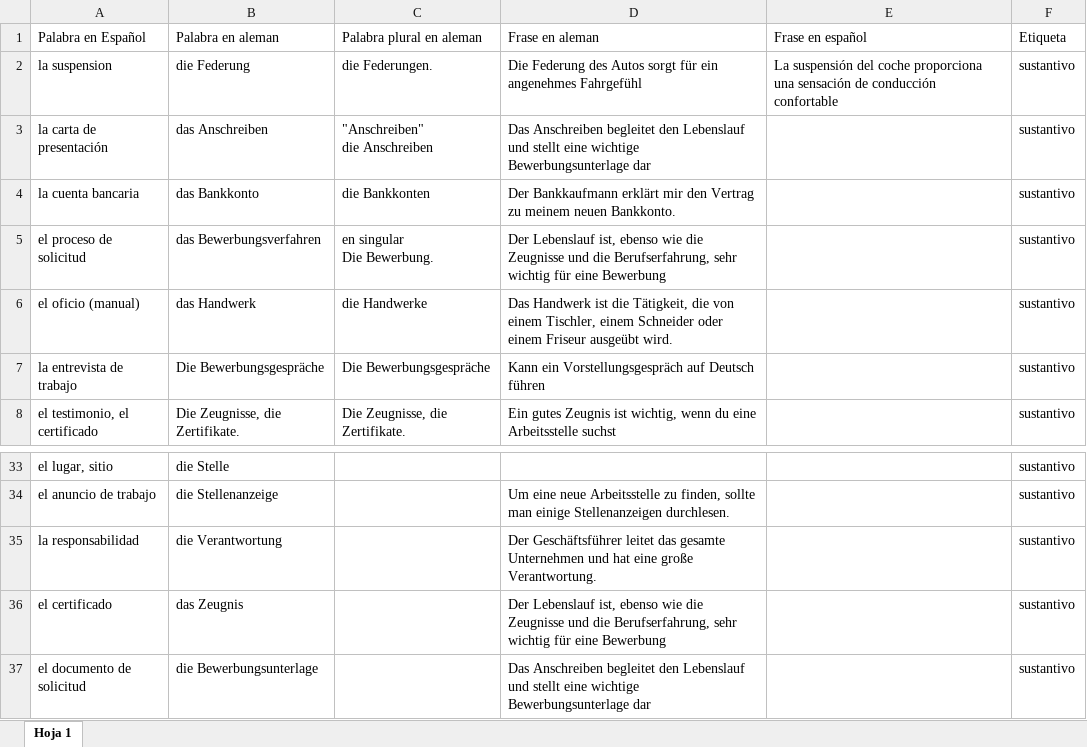
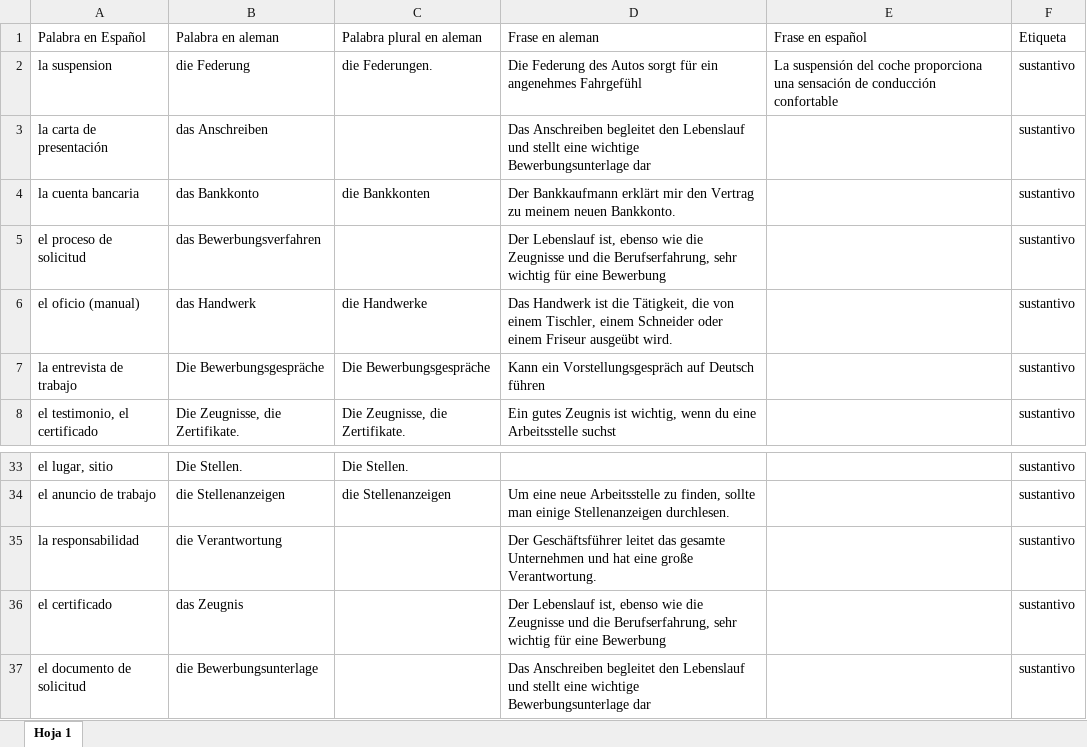
Before and after one commit to danieljaime17/Anki_Python_ChatGPT, an Excel workbook: Sustantivos_Aleman_Completo.xlsx, sheet Hoja 1, drawn as a sheet; only a part is shown, gaps mark what is left out; values as stored, in another font and other column widths than the file's, no borders; ↵ is a line break in a cell; the diff covers the shown part only; the diff names each change by its address in the sheet, - before the commit and + after, or states it on an @@ line.

```diff
--- a/Sustantivos_Aleman_Completo.xlsx (sheet Hoja 1)
+++ b/Sustantivos_Aleman_Completo.xlsx (sheet Hoja 1)
-C3 (Palabra plural en aleman): "Anschreiben" ↵ die Anschreiben
+C3 (Palabra plural en aleman): (empty)
-C5 (Palabra plural en aleman): en singular ↵ Die Bewerbung.
+C5 (Palabra plural en aleman): (empty)
-B33 (Palabra en aleman): die Stelle
+B33 (Palabra en aleman): Die Stellen.
-C33 (Palabra plural en aleman): (empty)
+C33 (Palabra plural en aleman): Die Stellen.
-B34 (Palabra en aleman): die Stellenanzeige
+B34 (Palabra en aleman): die Stellenanzeigen
-C34 (Palabra plural en aleman): (empty)
+C34 (Palabra plural en aleman): die Stellenanzeigen
```
Also changed, not shown: 32 edited cells elsewhere in this sheet, 1 other file.
